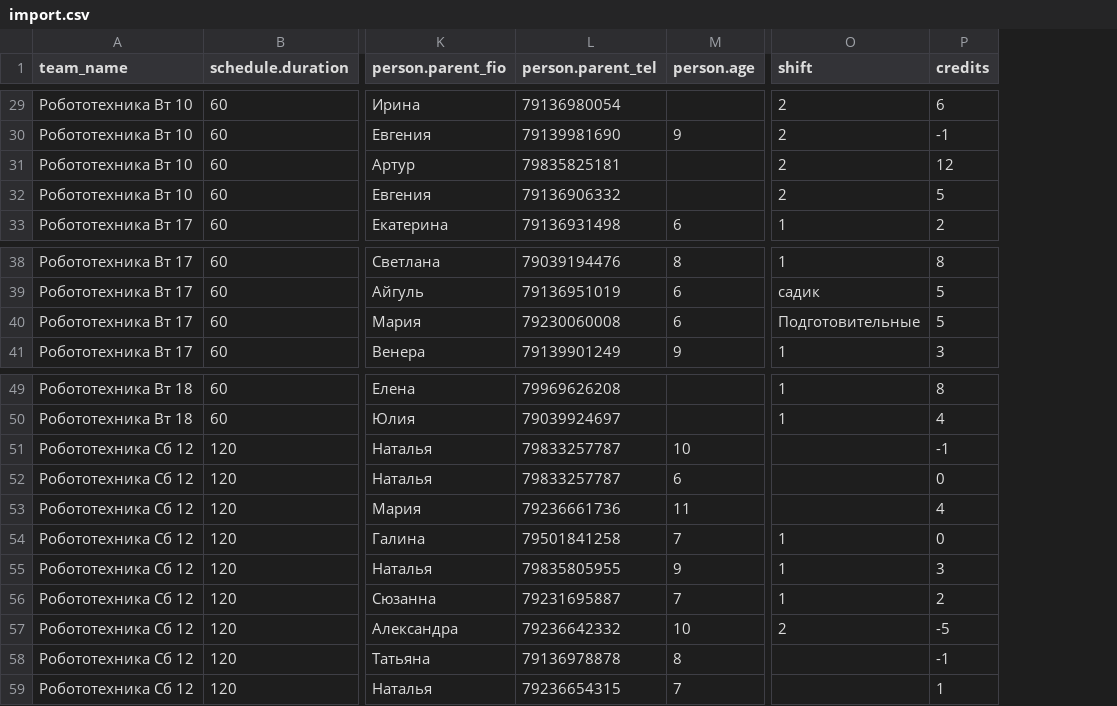
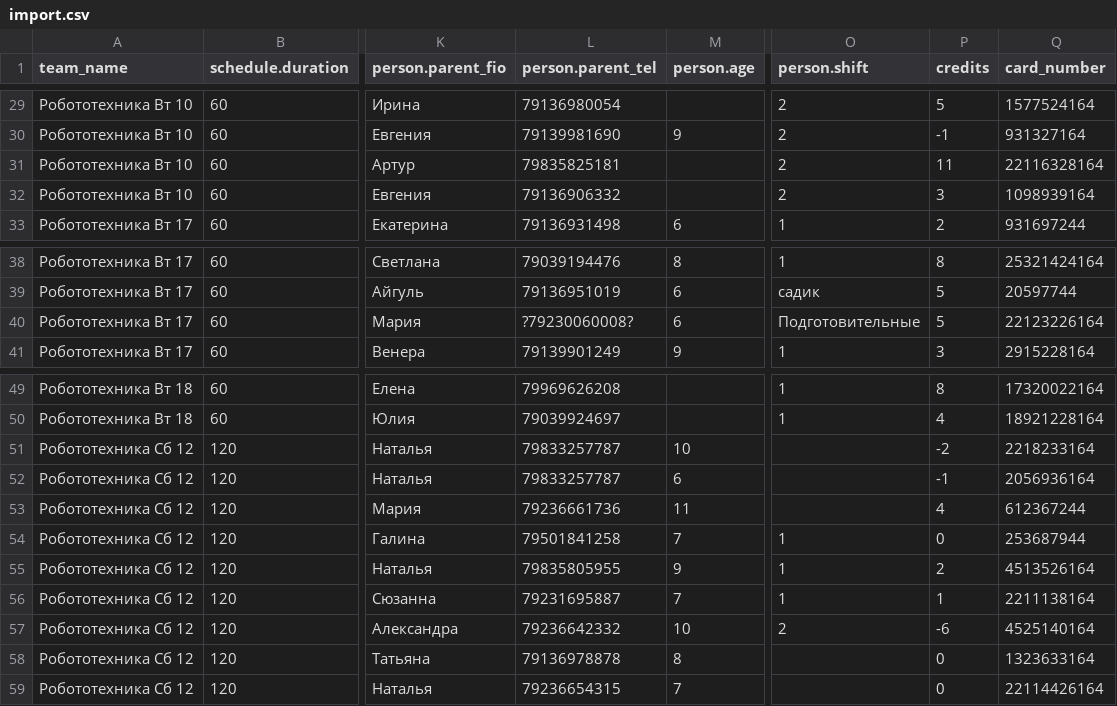
Before and after one commit to altaist/laravel-lms, a CSV file: database/data/import.csv, drawn as a sheet; only a part is shown, gaps mark what is left out; the diff covers the shown part only; the diff names each change by its address in the sheet, - before the commit and + after, or states it on an @@ line.

```diff
--- a/database/data/import.csv
+++ b/database/data/import.csv
+column Q (card_number), rows 29-33: 1577524164 | 931327164 | 22116328164 | 1098939164 | 931697244; rows 38-41: 25321424164 | 20597744 | 22123226164 | 2915228164; rows 49-59: 17320022164 | 18921228164 | 2218233164 | 2056936164 | 612367244 | 253687944 | 4513526164 | 2211138164 | 4525140164 | 1323633164 | 22114426164
-O1: shift
+O1: person.shift
-P29 (credits): 6
+P29 (credits): 5
-P31 (credits): 12
+P31 (credits): 11
-P32 (credits): 5
+P32 (credits): 3
-L40 (person.parent_tel): 79230060008
+L40 (person.parent_tel): ?79230060008?
-P51 (credits): -1
+P51 (credits): -2
-P52 (credits): 0
+P52 (credits): -1
-P55 (credits): 3
+P55 (credits): 2
-P56 (credits): 2
+P56 (credits): 1
-P57 (credits): -5
+P57 (credits): -6
-P58 (credits): -1
+P58 (credits): 0
-P59 (credits): 1
+P59 (credits): 0
```
Also changed, not shown: 17 edited cells elsewhere in this file, 1 other file.
